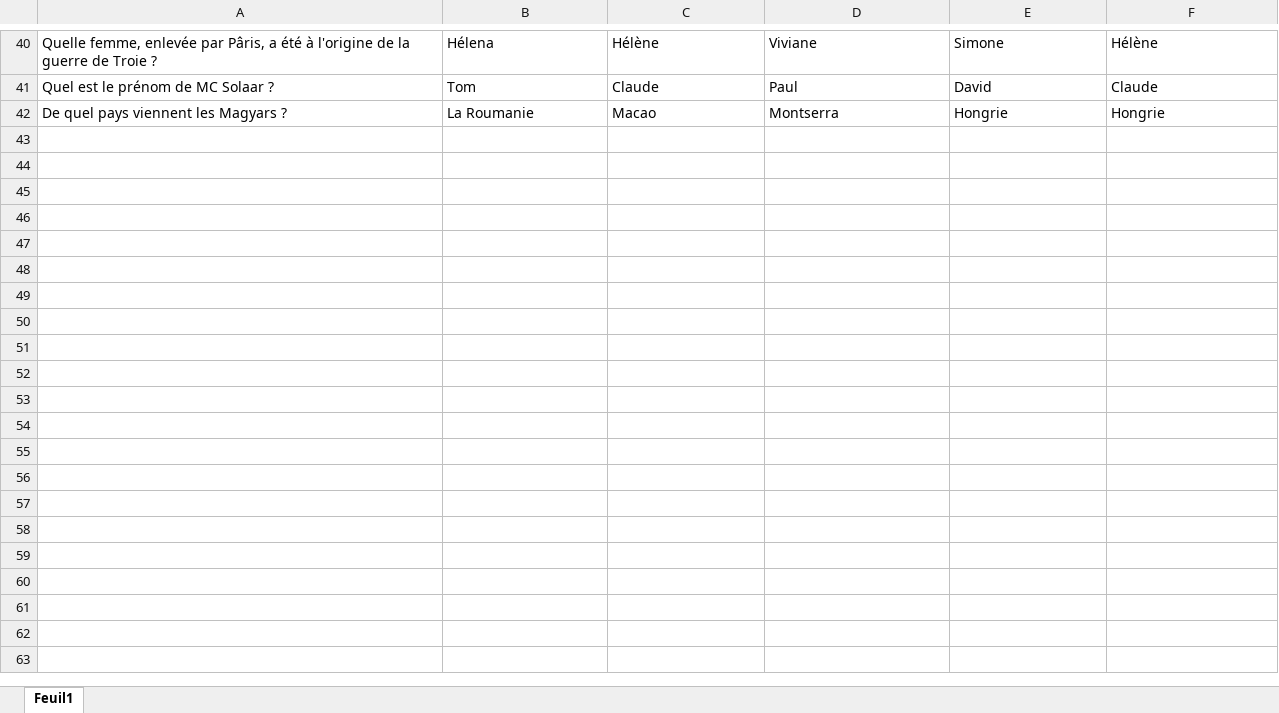
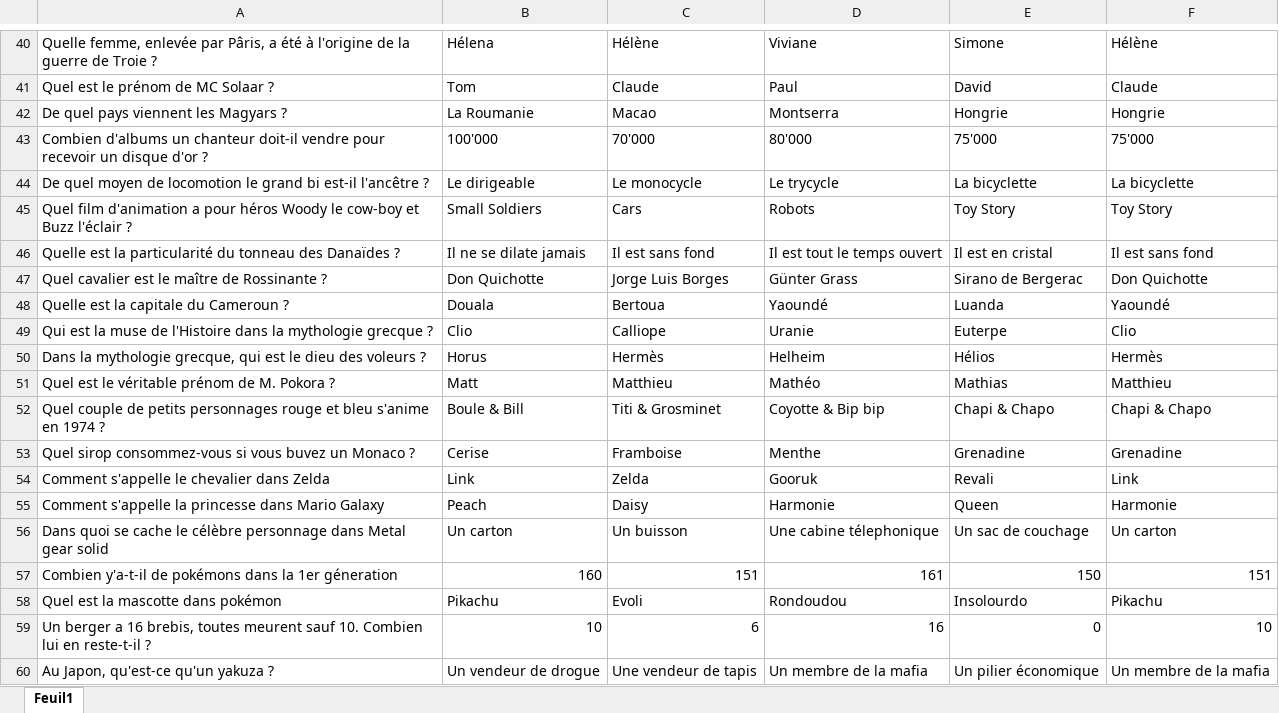
Before and after one commit to WilliamWHN/LesDouzeCoupsMidi, an Excel workbook: Documentation/Questions.xlsx, sheet Feuil1, drawn as a sheet; only a part is shown, gaps mark what is left out; values as stored, in another font and other column widths than the file's, no borders; the diff names each change by its address in the sheet, - before the commit and + after, or states it on an @@ line.

Commit message:
Mise à jour des questions

```diff
--- a/Documentation/Questions.xlsx (sheet Feuil1)
+++ b/Documentation/Questions.xlsx (sheet Feuil1)
+row 43: Combien d'albums un chanteur doit-il vendre pour recevoir un disque d'or ? | 100'000 | 70'000 | 80'000 | 75'000 | 75'000
+row 44: De quel moyen de locomotion le grand bi est-il l'ancêtre ? | Le dirigeable | Le monocycle | Le trycycle | La bicyclette | La bicyclette
+row 45: Quel film d'animation a pour héros Woody le cow-boy et Buzz l'éclair ? | Small Soldiers | Cars | Robots | Toy Story | Toy Story
+row 46: Quelle est la particularité du tonneau des Danaïdes ? | Il ne se dilate jamais | Il est sans fond | Il est tout le temps ouvert | Il est en cristal | Il est sans fond
+row 47: Quel cavalier est le maître de Rossinante ? | Don Quichotte | Jorge Luis Borges | Günter Grass | Sirano de Bergerac | Don Quichotte
+row 48: Quelle est la capitale du Cameroun ? | Douala | Bertoua | Yaoundé | Luanda | Yaoundé
+row 49: Qui est la muse de l'Histoire dans la mythologie grecque ? | Clio | Calliope | Uranie | Euterpe | Clio
+row 50: Dans la mythologie grecque, qui est le dieu des voleurs ? | Horus | Hermès | Helheim | Hélios | Hermès
+row 51: Quel est le véritable prénom de M. Pokora ? | Matt | Matthieu | Mathéo | Mathias | Matthieu
+row 52: Quel couple de petits personnages rouge et bleu s'anime en 1974 ? | Boule & Bill | Titi & Grosminet | Coyotte & Bip bip | Chapi & Chapo | Chapi & Chapo
+row 53: Quel sirop consommez-vous si vous buvez un Monaco ? | Cerise | Framboise | Menthe | Grenadine | Grenadine
+row 54: Comment s'appelle le chevalier dans Zelda | Link | Zelda | Gooruk | Revali | Link
+row 55: Comment s'appelle la princesse dans Mario Galaxy | Peach | Daisy | Harmonie | Queen | Harmonie
+row 56: Dans quoi se cache le célèbre personnage dans Metal gear solid | Un carton | Un buisson | Une cabine télephonique | Un sac de couchage | Un carton
+row 57: Combien y'a-t-il de pokémons dans la 1er géneration | 160 | 151 | 161 | 150 | 151
+row 58: Quel est la mascotte dans pokémon | Pikachu | Evoli | Rondoudou | Insolourdo | Pikachu
+row 59: Un berger a 16 brebis, toutes meurent sauf 10. Combien lui en reste-t-il ? | 10 | 6 | 16 | 0 | 10
+row 60: Au Japon, qu'est-ce qu'un yakuza ? | Un vendeur de drogue | Une vendeur de tapis | Un membre de la mafia | Un pilier économique | Un membre de la mafia
```
